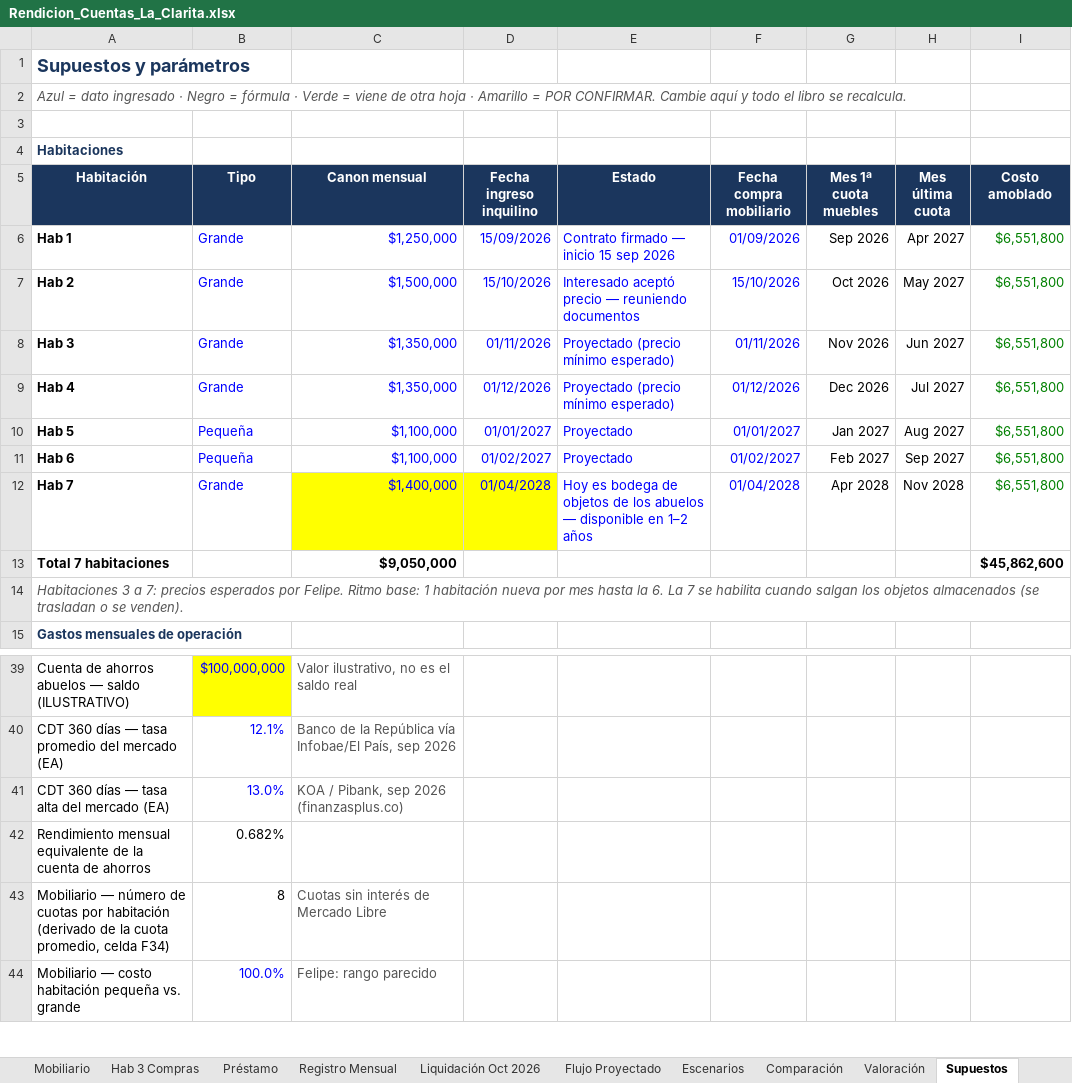
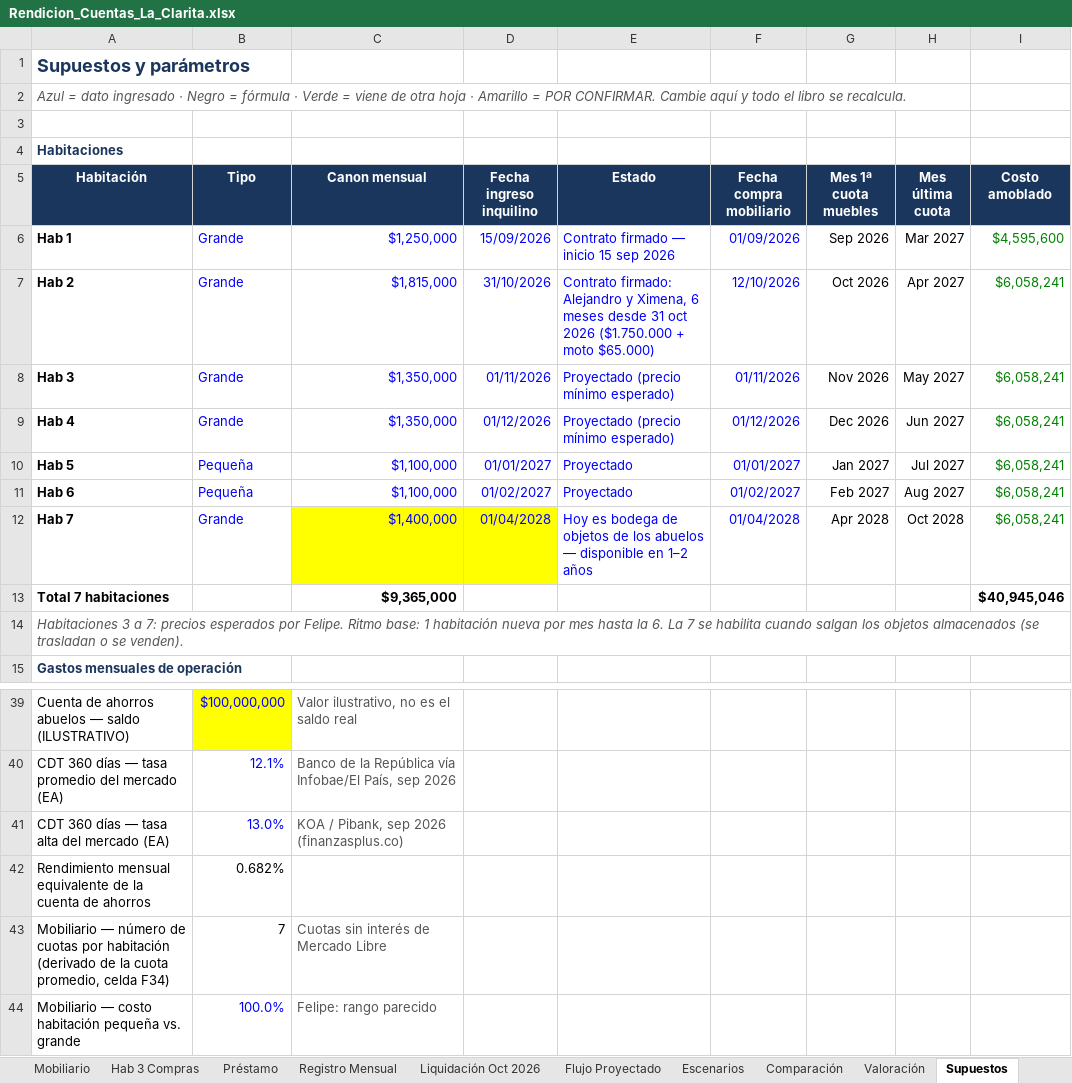
Before and after one commit to FelipeFQ/proyecto-de-vida, an Excel workbook: finanzas/clarita/Rendicion_Cuentas_La_Clarita.xlsx, sheet Supuestos, drawn as a sheet; only a part is shown, gaps mark what is left out; values as stored, in another font and other column widths than the file's, no borders; the diff names each change by its address in the sheet, - before the commit and + after, or states it on an @@ line.

```diff
--- a/finanzas/clarita/Rendicion_Cuentas_La_Clarita.xlsx (sheet Supuestos)
+++ b/finanzas/clarita/Rendicion_Cuentas_La_Clarita.xlsx (sheet Supuestos)
-H6 (Mes última cuota): Apr 2027
+H6 (Mes última cuota): Mar 2027
-I6 (Costo amoblado): $6,551,800
+I6 (Costo amoblado): $4,595,600
-C7 (Canon mensual): $1,500,000
+C7 (Canon mensual): $1,815,000
-D7 (Fecha ingreso inquilino): 15/10/2026
+D7 (Fecha ingreso inquilino): 31/10/2026
-E7 (Estado): Interesado aceptó precio — reuniendo documentos
+E7 (Estado): Contrato firmado: Alejandro y Ximena, 6 meses desde 31 oct 2026 ($1.750.000 + moto $65.000)
-F7 (Fecha compra mobiliario): 15/10/2026
+F7 (Fecha compra mobiliario): 12/10/2026
-H7 (Mes última cuota): May 2027
+H7 (Mes última cuota): Apr 2027
-I7:I12 (Costo amoblado): $6,551,800
+I7:I12 (Costo amoblado): $6,058,241
-H8 (Mes última cuota): Jun 2027
+H8 (Mes última cuota): May 2027
-H9 (Mes última cuota): Jul 2027
+H9 (Mes última cuota): Jun 2027
-H10 (Mes última cuota): Aug 2027
+H10 (Mes última cuota): Jul 2027
-H11 (Mes última cuota): Sep 2027
+H11 (Mes última cuota): Aug 2027
-H12 (Mes última cuota): Nov 2028
+H12 (Mes última cuota): Oct 2028
-C13 (Canon mensual): $9,050,000
+C13 (Canon mensual): $9,365,000
-I13 (Costo amoblado): $45,862,600
+I13 (Costo amoblado): $40,945,046
-B43 (Tipo): 8
+B43 (Tipo): 7
```
Also changed, not shown: sheet Flujo Proyectado, sheet Escenarios, sheet Mobiliario, sheet Hab 3 Compras, sheet Registro Mensual, sheet Comparación, 5 more sheets, formulas that keep their value.
